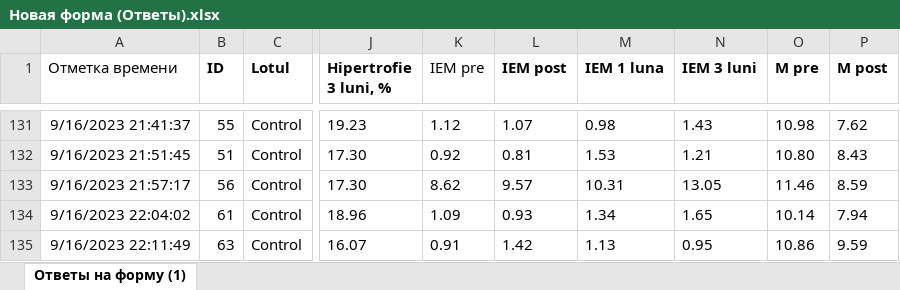
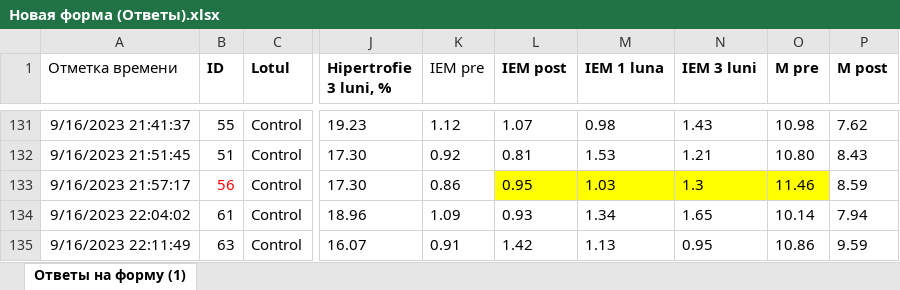
Before and after one commit to arnautoleg/MusteataOlesea, an Excel workbook: Новая форма (Ответы).xlsx, sheet Ответы на форму (1), drawn as a sheet; only a part is shown, gaps mark what is left out; values as stored, in another font and other column widths than the file's, no borders; the diff names each change by its address in the sheet, - before the commit and + after, or states it on an @@ line.

```diff
--- a/Новая форма (Ответы).xlsx (sheet Ответы на форму (1))
+++ b/Новая форма (Ответы).xlsx (sheet Ответы на форму (1))
-B133 text colour: black
+B133 text colour: #FF0000
-K133 (IEM pre): 8.62
+K133 (IEM pre): 0.86
-L133 (IEM post): 9.57
+L133 (IEM post): 0.95
-L133:O133 fill: none
+L133:O133 fill: #FFFF00
-M133 (IEM 1 luna): 10.31
+M133 (IEM 1 luna): 1.03
-N133 (IEM 3 luni): 13.05
+N133 (IEM 3 luni): 1.3
```
Also changed, not shown: 2 other files.
